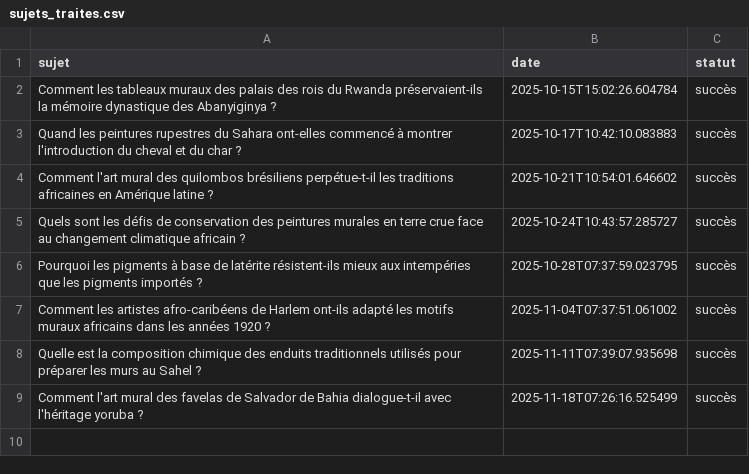
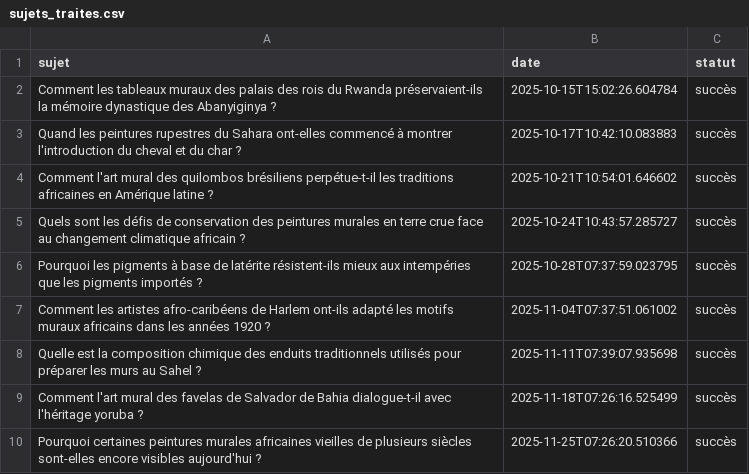
Before and after one commit to Metalosmose21/Africain-4, a CSV file: sujets_traites.csv, drawn as a sheet; the diff names each change by its address in the sheet, - before the commit and + after, or states it on an @@ line.

```diff
--- a/sujets_traites.csv
+++ b/sujets_traites.csv
+row 10: Pourquoi certaines peintures murales africaines vieilles de plusieurs siècles sont-elles encore visibles aujourd'hui ? | 2025-11-25T07:26:20.510366 | succès
```
Also changed, not shown: sujets.csv.
